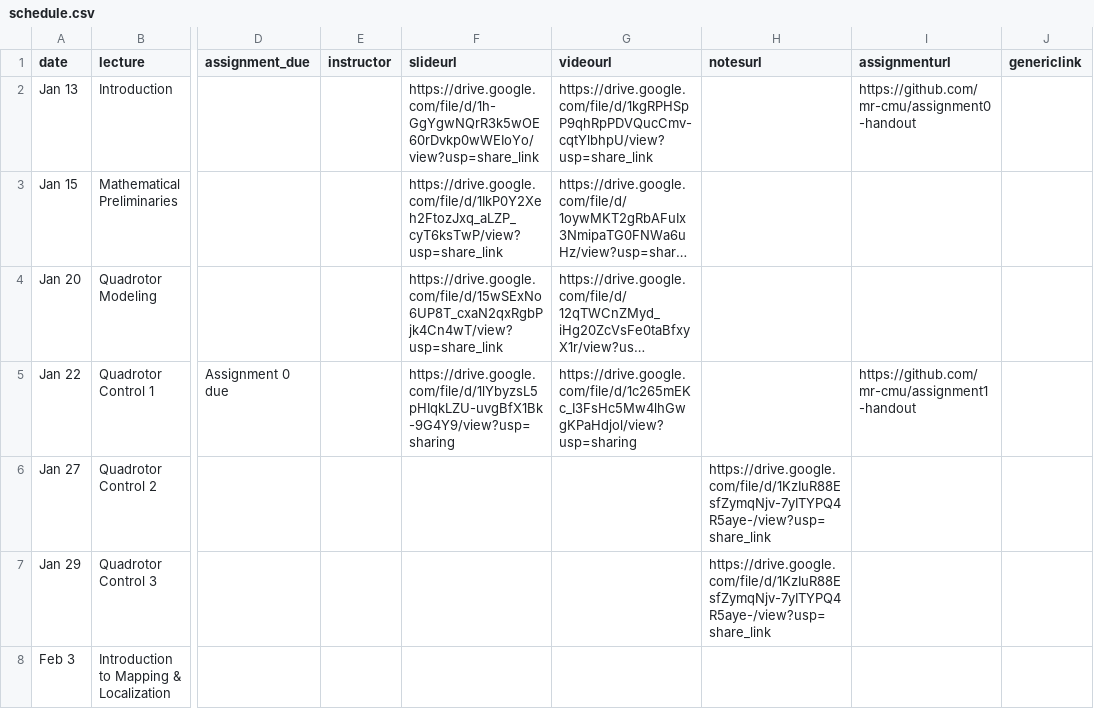
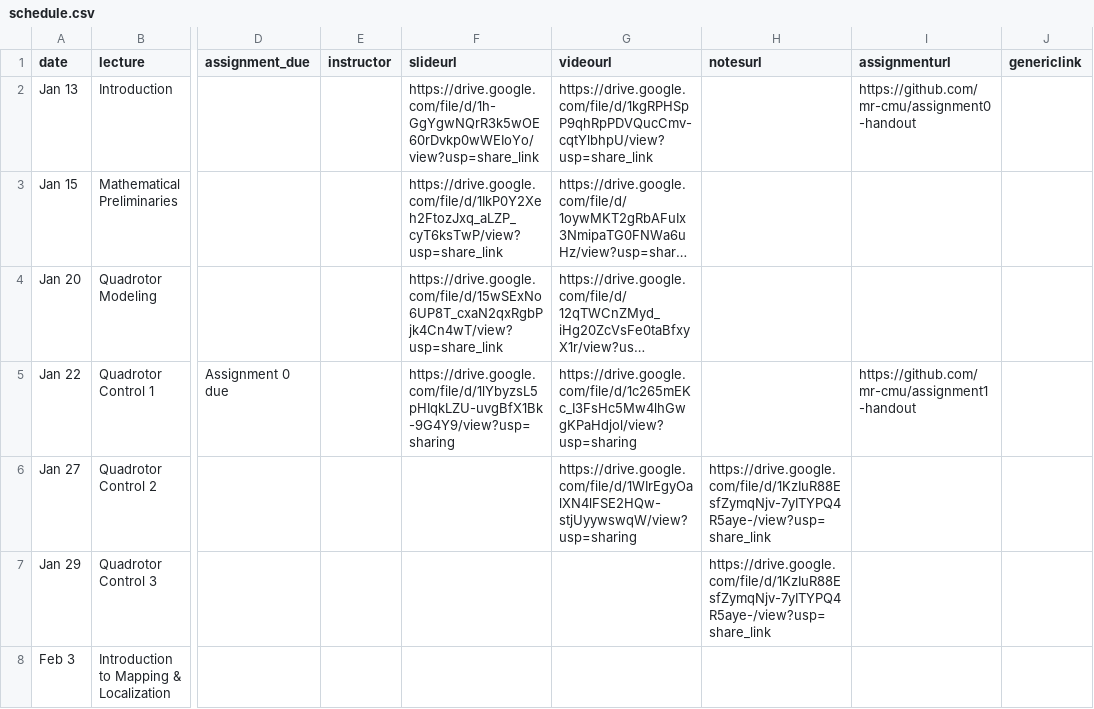
Before and after one commit to mr-cmu/mr-cmu.github.io, a CSV file: _data/schedule.csv, drawn as a sheet; only a part is shown, gaps mark what is left out; long unchanged cells end in …; the diff names each change by its address in the sheet, - before the commit and + after, or states it on an @@ line.

Commit message:
add video for derivation of differential flatness

```diff
--- a/_data/schedule.csv
+++ b/_data/schedule.csv
-G6 (videourl): (empty)
+G6 (videourl): https://drive.google.com/file/d/1WIrEgyOalXN4lFSE2HQw-stjUyywswqW/view?usp=sharing
```
